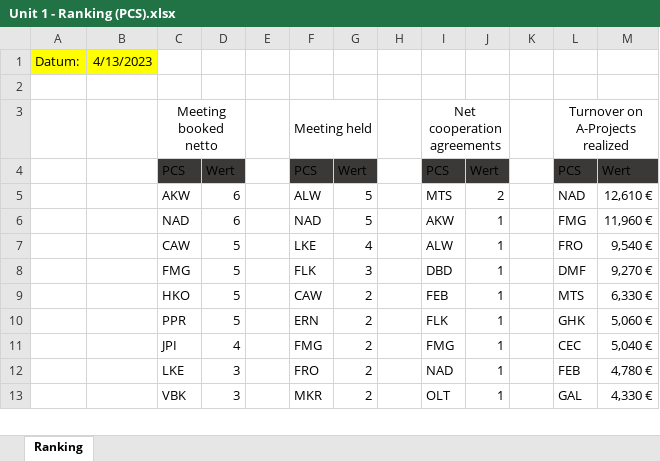
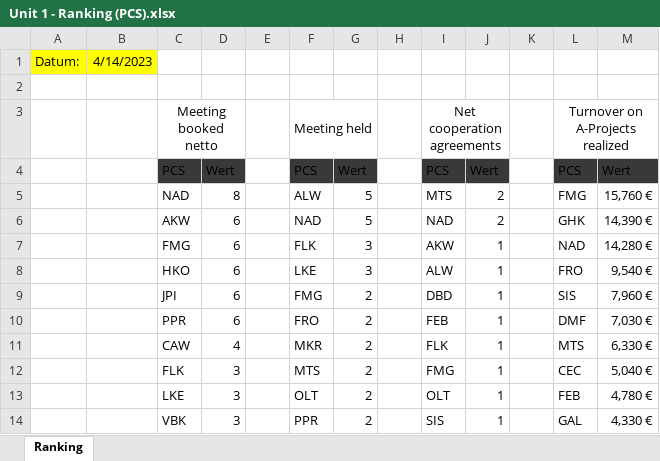
Before and after one commit to gab-lue/dashbd, an Excel workbook: Unit 1 - Ranking (PCS).xlsx, sheet Ranking, drawn as a sheet; only a part is shown; values as stored, in another font and other column widths than the file's, no borders; removed rows and columns are numbered as before the commit, all else as after; the diff covers the shown part only; the diff names each change by its address in the sheet, - before the commit and + after, or states it on an @@ line.

Commit message:
Add files via upload

```diff
--- a/Unit 1 - Ranking (PCS).xlsx (sheet Ranking)
+++ b/Unit 1 - Ranking (PCS).xlsx (sheet Ranking)
-B1: 4/13/2023
+B1: 4/14/2023
+row 5:  |  | NAD | 8 |  | ALW | 5 |  | MTS | 2 |  | FMG | 15,760 €
-F6: ALW
+F6: NAD
-I6: MTS
+I6: NAD
-L6: NAD
+L6: GHK
-M6: 12,610 €
+M6: 14,390 €
-row 6:  |  | NAD | 6 |  | NAD | 5 |  | AKW | 1 |  | FMG | 11,960 €
-row 7:  |  | CAW | 5 |  | LKE | 4 |  | ALW | 1 |  | FRO | 9,540 €
-D7:D8: 5
+D7:D8: 6
-I7: DBD
+I7: AKW
-L7: DMF
+L7: NAD
-M7: 9,270 €
+M7: 14,280 €
-F8: CAW
+F8: LKE
-G8: 2
+G8: 3
-I8: FEB
+I8: ALW
-L8: MTS
+L8: FRO
-M8: 6,330 €
+M8: 9,540 €
+row 9:  |  | JPI | 6 |  | FMG | 2 |  | DBD | 1 |  | SIS | 7,960 €
-D10: 5
+D10: 6
-F10: ERN
+F10: FRO
-I10: FLK
+I10: FEB
-L10: GHK
+L10: DMF
-M10: 5,060 €
+M10: 7,030 €
+row 11:  |  | CAW | 4 |  | MKR | 2 |  | FLK | 1 |  | MTS | 6,330 €
-C12: JPI
+C12: FLK
-D12: 4
+D12: 3
-F12: FMG
+F12: MTS
-F13: FRO
+F13: OLT
-I13: NAD
+I13: OLT
-F14: MKR
+F14: PPR
-I14: OLT
+I14: SIS
```
Also changed, not shown: 2 added rows, 3 removed rows and 37 edited cells elsewhere in this sheet, formulas that keep their value.
